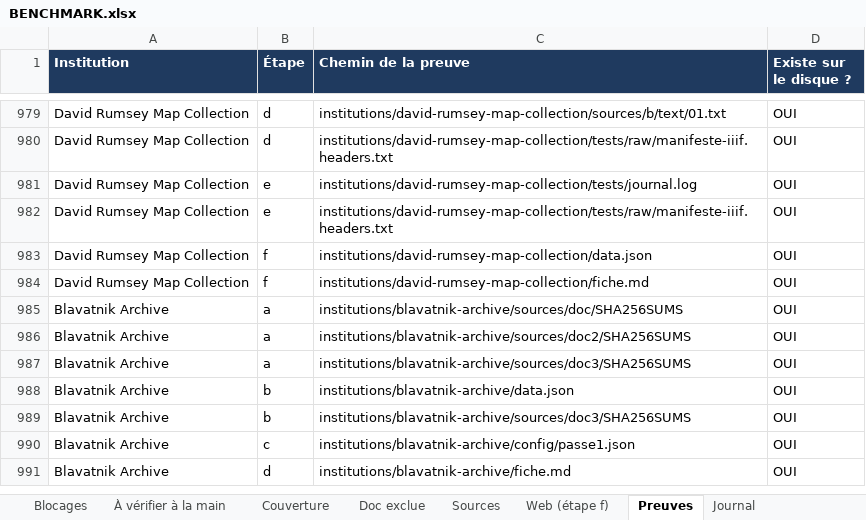
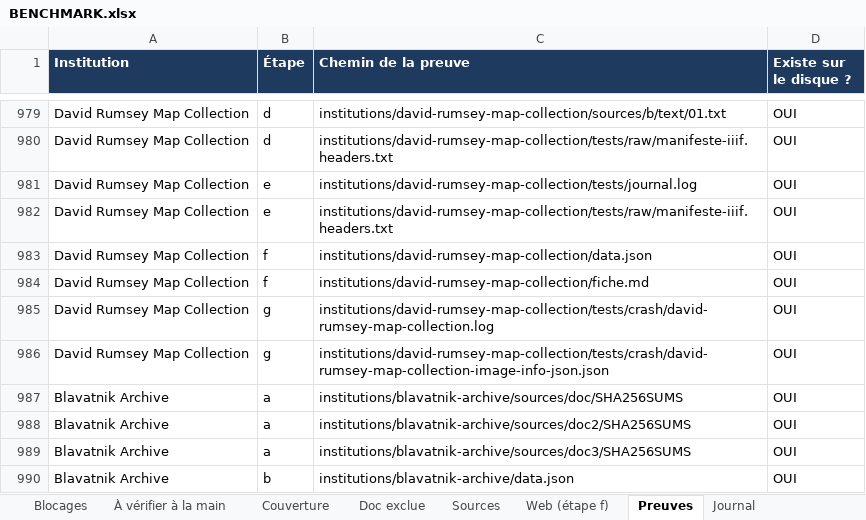
Before and after one commit to maribakulj/Veille-API-IIIF, an Excel workbook: BENCHMARK.xlsx, sheet Preuves, drawn as a sheet; only a part is shown, gaps mark what is left out; the shorter side is filled out with more unchanged rows; values as stored, in another font and other column widths than the file's, no borders; the diff names each change by its address in the sheet, - before the commit and + after, or states it on an @@ line.

```diff
--- a/BENCHMARK.xlsx (sheet Preuves)
+++ b/BENCHMARK.xlsx (sheet Preuves)
+row 985: David Rumsey Map Collection | g | institutions/david-rumsey-map-collection/tests/crash/david-rumsey-map-collection.log | OUI
+row 986: David Rumsey Map Collection | g | institutions/david-rumsey-map-collection/tests/crash/david-rumsey-map-collection-image-info-json.json | OUI
```
Also changed, not shown: sheet Tableau de bord, sheet Institutions, sheet Journal, sheet Couverture, 5 other files.
